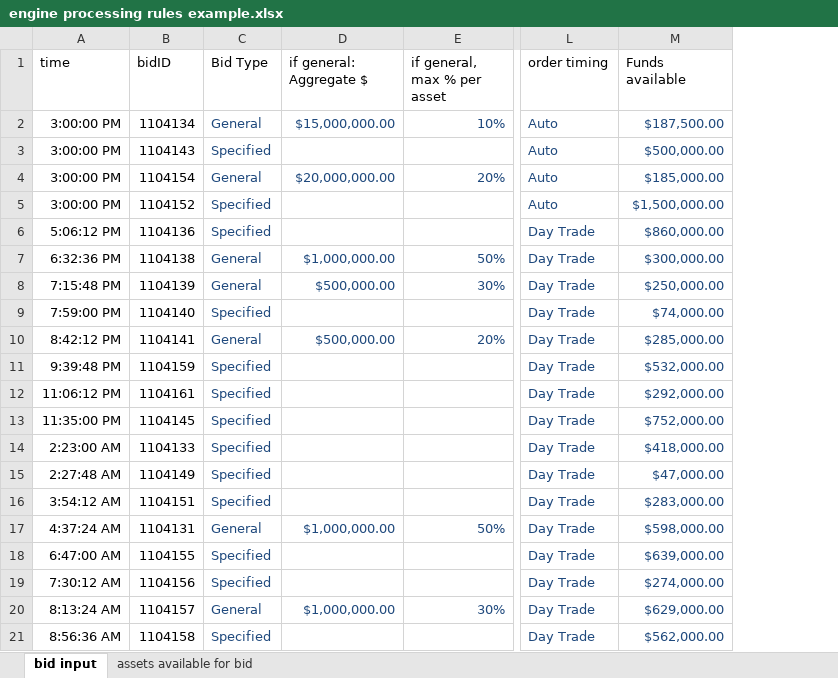
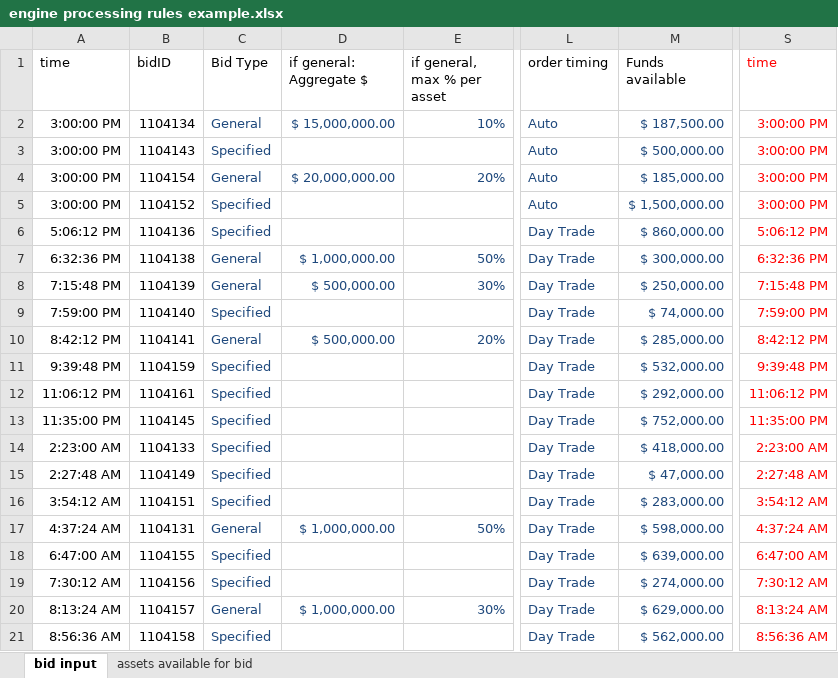
Before and after one commit to juanfe/xxjhgoiwueryo, an Excel workbook: doc/engine processing rules example.xlsx, sheet bid input, drawn as a sheet; only a part is shown, gaps mark what is left out; values as stored, in another font and other column widths than the file's, no borders; charts and pictures not drawn; the diff names each change by its address in the sheet, - before the commit and + after, or states it on an @@ line.

```diff
--- a/doc/engine processing rules example.xlsx (sheet bid input)
+++ b/doc/engine processing rules example.xlsx (sheet bid input)
+column S (time), rows 2-21: 3:00:00 PM | 3:00:00 PM | 3:00:00 PM | 3:00:00 PM | 5:06:12 PM | 6:32:36 PM | 7:15:48 PM | 7:59:00 PM | 8:42:12 PM | 9:39:48 PM | 11:06:12 PM | 11:35:00 PM | 2:23:00 AM | 2:27:48 AM | 3:54:12 AM | 4:37:24 AM | 6:47:00 AM | 7:30:12 AM | 8:13:24 AM | 8:56:36 AM
-D2 (if general: Aggregate $): $15,000,000.00
+D2 (if general: Aggregate $): $ 15,000,000.00
-M2 (Funds available): $187,500.00
+M2 (Funds available): $ 187,500.00
-M3 (Funds available): $500,000.00
+M3 (Funds available): $ 500,000.00
-D4 (if general: Aggregate $): $20,000,000.00
+D4 (if general: Aggregate $): $ 20,000,000.00
-M4 (Funds available): $185,000.00
+M4 (Funds available): $ 185,000.00
-M5 (Funds available): $1,500,000.00
+M5 (Funds available): $ 1,500,000.00
-M6 (Funds available): $860,000.00
+M6 (Funds available): $ 860,000.00
-D7 (if general: Aggregate $): $1,000,000.00
+D7 (if general: Aggregate $): $ 1,000,000.00
-M7 (Funds available): $300,000.00
+M7 (Funds available): $ 300,000.00
-D8 (if general: Aggregate $): $500,000.00
+D8 (if general: Aggregate $): $ 500,000.00
-M8 (Funds available): $250,000.00
+M8 (Funds available): $ 250,000.00
-M9 (Funds available): $74,000.00
+M9 (Funds available): $ 74,000.00
-D10 (if general: Aggregate $): $500,000.00
+D10 (if general: Aggregate $): $ 500,000.00
-M10 (Funds available): $285,000.00
+M10 (Funds available): $ 285,000.00
-M11 (Funds available): $532,000.00
+M11 (Funds available): $ 532,000.00
-M12 (Funds available): $292,000.00
+M12 (Funds available): $ 292,000.00
-M13 (Funds available): $752,000.00
+M13 (Funds available): $ 752,000.00
-M14 (Funds available): $418,000.00
+M14 (Funds available): $ 418,000.00
-M15 (Funds available): $47,000.00
+M15 (Funds available): $ 47,000.00
-M16 (Funds available): $283,000.00
+M16 (Funds available): $ 283,000.00
-D17 (if general: Aggregate $): $1,000,000.00
+D17 (if general: Aggregate $): $ 1,000,000.00
-M17 (Funds available): $598,000.00
+M17 (Funds available): $ 598,000.00
-M18 (Funds available): $639,000.00
+M18 (Funds available): $ 639,000.00
-M19 (Funds available): $274,000.00
+M19 (Funds available): $ 274,000.00
-D20 (if general: Aggregate $): $1,000,000.00
+D20 (if general: Aggregate $): $ 1,000,000.00
-M20 (Funds available): $629,000.00
+M20 (Funds available): $ 629,000.00
-M21 (Funds available): $562,000.00
+M21 (Funds available): $ 562,000.00
```
Also changed, not shown: sheet assets available for bid, formulas that keep their value, hidden cells.
